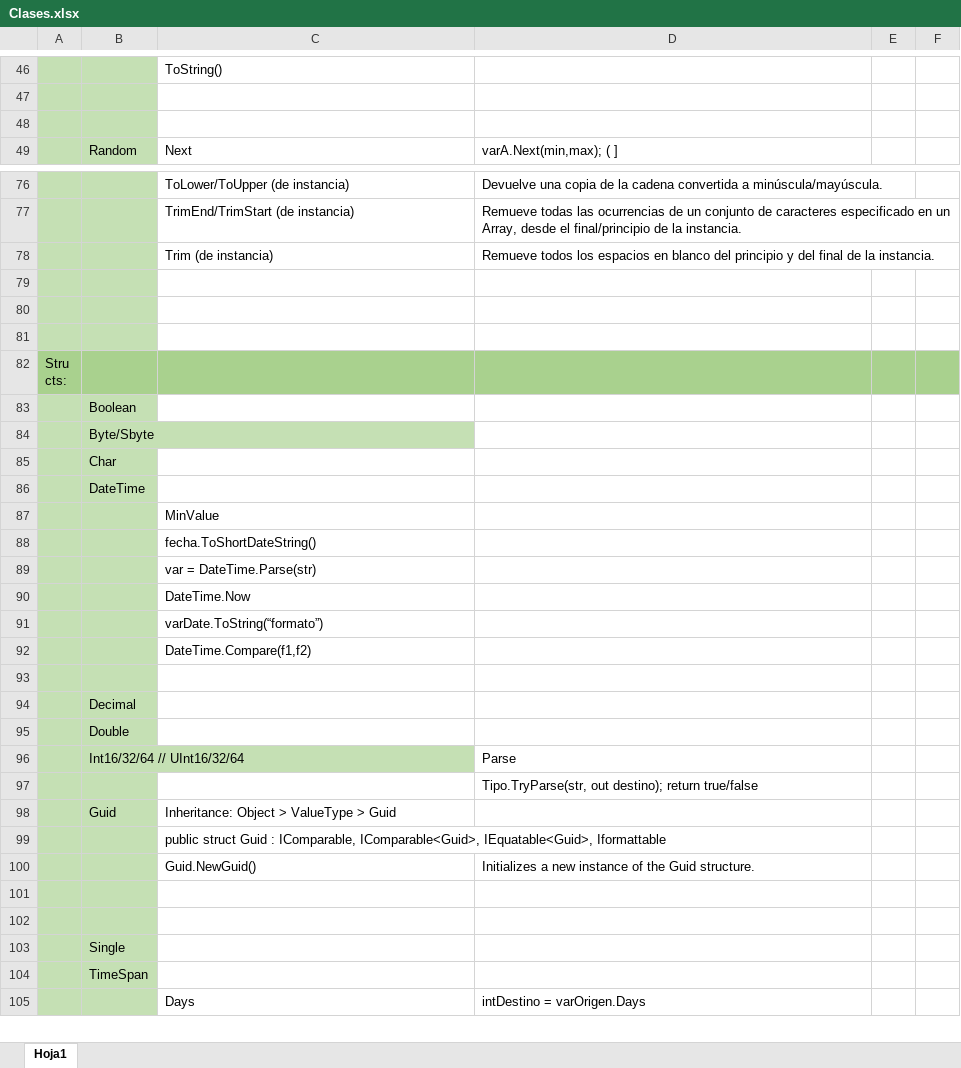
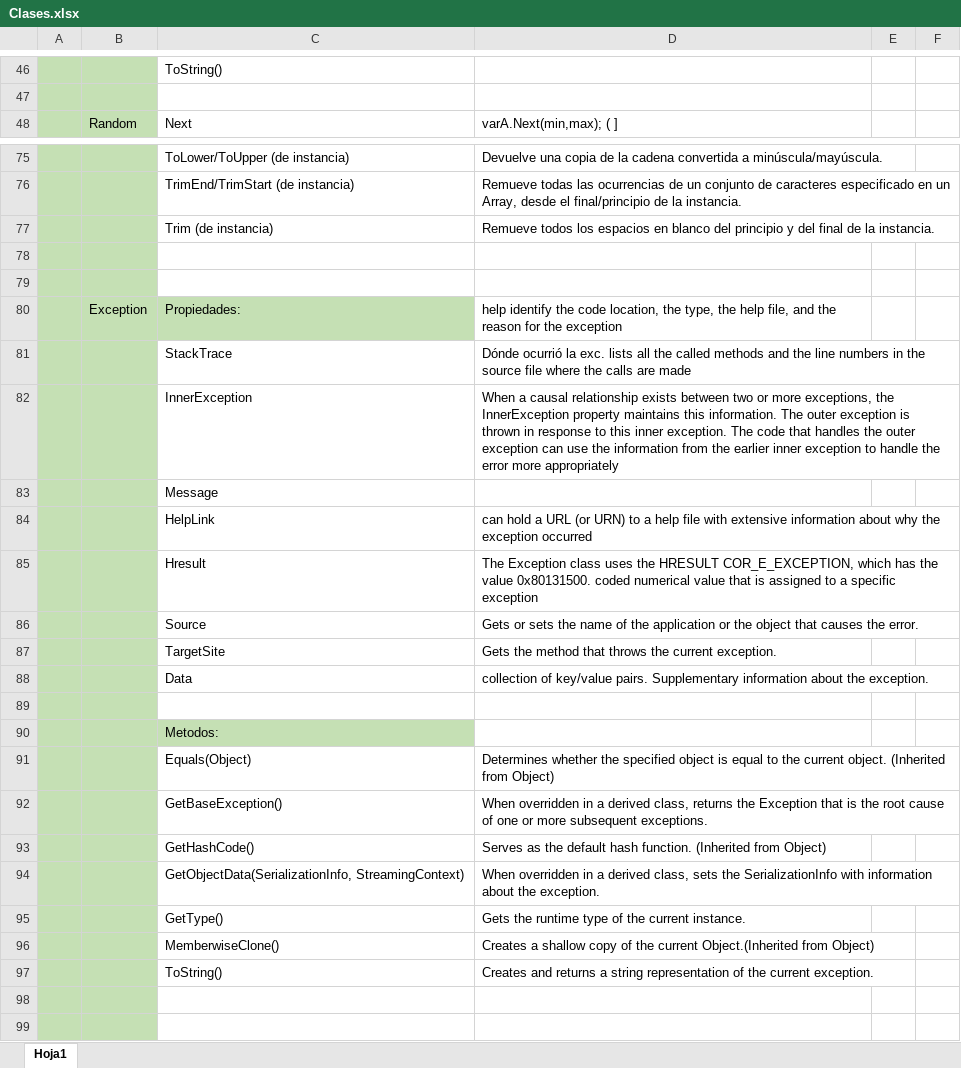
Before and after one commit to camirori/Programacion_Laboratorio2, an Excel workbook: PPT/Resumen/Clases.xlsx, sheet Hoja1, drawn as a sheet; only a part is shown, gaps mark what is left out; the shorter side is filled out with more unchanged rows; values as stored, in another font and other column widths than the file's, no borders; removed rows and columns are numbered as before the commit, all else as after; the diff covers the shown part only; the diff names each change by its address in the sheet, - before the commit and + after, or states it on an @@ line.

```diff
--- a/PPT/Resumen/Clases.xlsx (sheet Hoja1)
+++ b/PPT/Resumen/Clases.xlsx (sheet Hoja1)
-row 48: (empty)
+row 79: (empty)
+row 80:  | Exception | Propiedades: | help identify the code location, the type, the help file, and the reason for the exception
+row 81:  |  | StackTrace | Dónde ocurrió la exc. lists all the called methods and the line numbers in the source file where the calls are made
+row 82:  |  | InnerException | When a causal relationship exists between two or more exceptions, the InnerException property maintains this information. The outer exception is thrown in response to this inner exception. The code that handles the outer exception can use the information from the earlier inner exception to handle the error more appropriately
+row 83:  |  | Message
+row 84:  |  | HelpLink | can hold a URL (or URN) to a help file with extensive information about why the exception occurred
+row 85:  |  | Hresult | The Exception class uses the HRESULT COR_E_EXCEPTION, which has the value 0x80131500. coded numerical value that is assigned to a specific exception
+row 86:  |  | Source | Gets or sets the name of the application or the object that causes the error.
+row 87:  |  | TargetSite | Gets the method that throws the current exception.
+row 88:  |  | Data | collection of key/value pairs. Supplementary information about the exception.
+row 89: (empty)
+row 90:  |  | Metodos:
+row 91:  |  | Equals(Object) | Determines whether the specified object is equal to the current object. (Inherited from Object)
+row 92:  |  | GetBaseException() | When overridden in a derived class, returns the Exception that is the root cause of one or more subsequent exceptions.
+row 93:  |  | GetHashCode() | Serves as the default hash function. (Inherited from Object)
+row 94:  |  | GetObjectData(SerializationInfo, StreamingContext) | When overridden in a derived class, sets the SerializationInfo with information about the exception.
+row 95:  |  | GetType() | Gets the runtime type of the current instance.
+row 96:  |  | MemberwiseClone() | Creates a shallow copy of the current Object.(Inherited from Object)
+row 97:  |  | ToString() | Creates and returns a string representation of the current exception.
```
Also changed, not shown: 22 added rows, 3 edited cells and cell formats elsewhere in this sheet, 31 other files.
